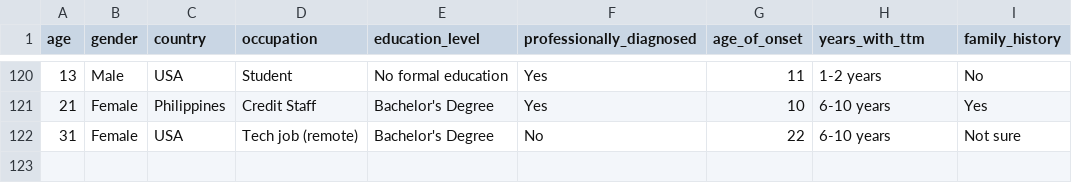
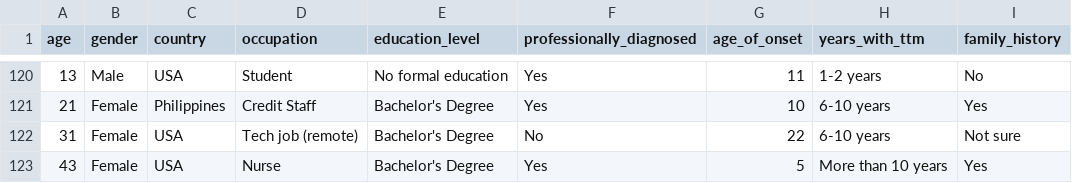
Before and after one commit to girlierazon84/TTM_DS_Thesis, a CSV file: database/csv_files/demographics.csv, drawn as a sheet; only a part is shown, gaps mark what is left out; the diff names each change by its address in the sheet, - before the commit and + after, or states it on an @@ line.

```diff
--- a/database/csv_files/demographics.csv
+++ b/database/csv_files/demographics.csv
+row 123: 43 | Female | USA | Nurse | Bachelor's Degree | Yes | 5 | More than 10 years | Yes
```
Also changed, not shown: database/csv_files/hair_pulling_behaviours_&_patterns.csv, 10 other files.
